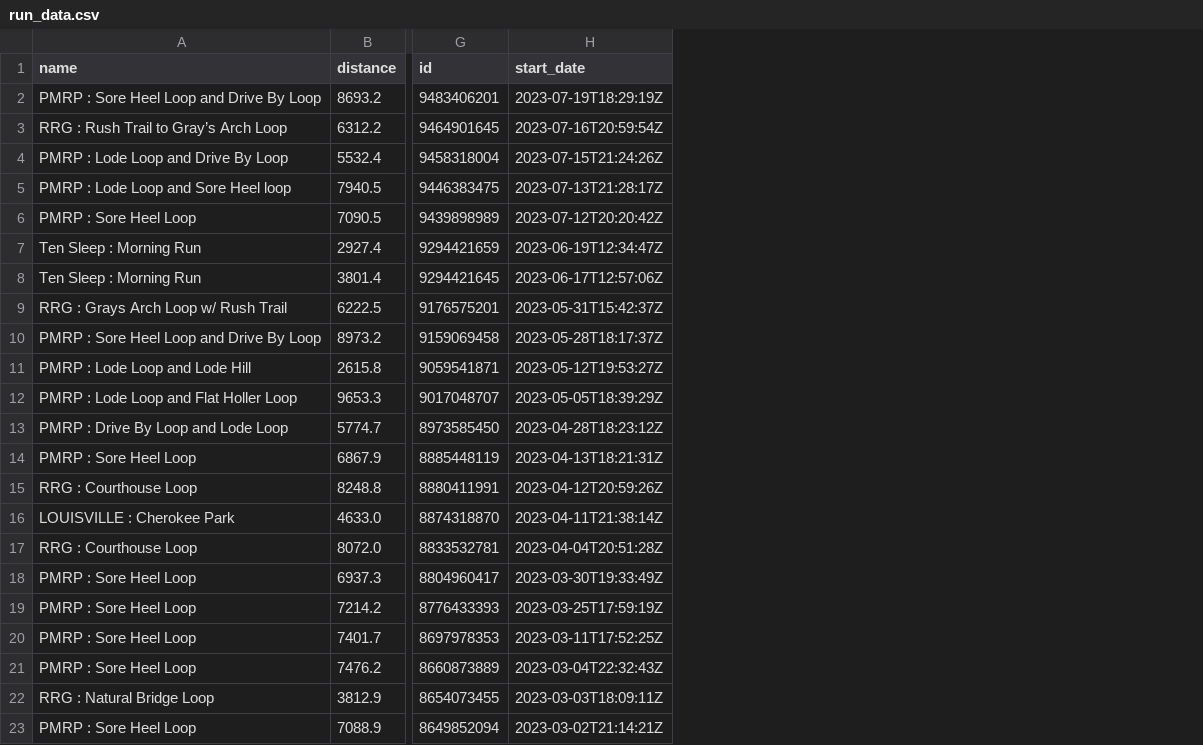
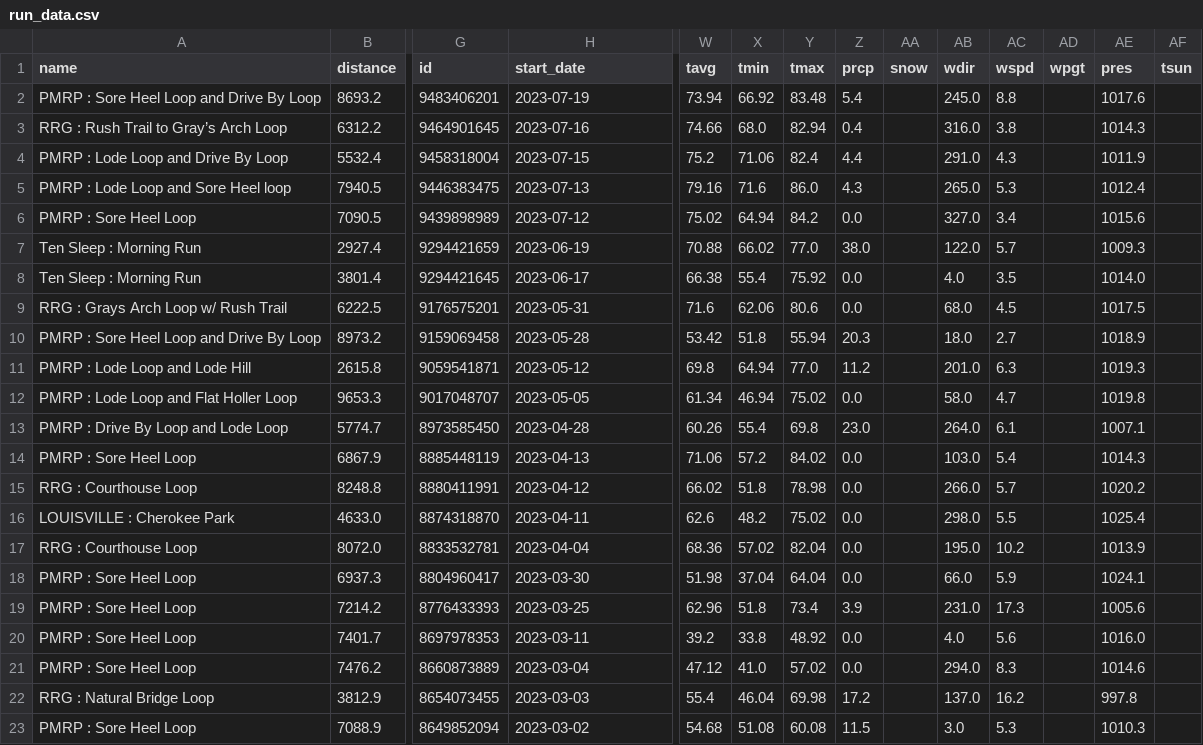
Before and after one commit to jsphotos205/strava, a CSV file: csv/run/run_data.csv, drawn as a sheet; only a part is shown, gaps mark what is left out; the diff covers the shown part only; the diff names each change by its address in the sheet, - before the commit and + after, or states it on an @@ line.

Commit message:
updated strava_api to include merge of weather data

```diff
--- a/csv/run/run_data.csv
+++ b/csv/run/run_data.csv
+column W (tavg), rows 2-23: 73.94 | 74.66 | 75.2 | 79.16 | 75.02 | 70.88 | 66.38 | 71.6 | 53.42 | 69.8 | 61.34 | 60.26 | 71.06 | 66.02 | 62.6 | 68.36 | 51.98 | 62.96 | 39.2 | 47.12 | 55.4 | 54.68
+column X (tmin), rows 2-23: 66.92 | 68.0 | 71.06 | 71.6 | 64.94 | 66.02 | 55.4 | 62.06 | 51.8 | 64.94 | 46.94 | 55.4 | 57.2 | 51.8 | 48.2 | 57.02 | 37.04 | 51.8 | 33.8 | 41.0 | 46.04 | 51.08
+column Y (tmax), rows 2-23: 83.48 | 82.94 | 82.4 | 86.0 | 84.2 | 77.0 | 75.92 | 80.6 | 55.94 | 77.0 | 75.02 | 69.8 | 84.02 | 78.98 | 75.02 | 82.04 | 64.04 | 73.4 | 48.92 | 57.02 | 69.98 | 60.08
+column Z (prcp), rows 2-23: 5.4 | 0.4 | 4.4 | 4.3 | 0.0 | 38.0 | 0.0 | 0.0 | 20.3 | 11.2 | 0.0 | 23.0 | 0.0 | 0.0 | 0.0 | 0.0 | 0.0 | 3.9 | 0.0 | 0.0 | 17.2 | 11.5
+column AA (snow), empty
+column AB (wdir), rows 2-23: 245.0 | 316.0 | 291.0 | 265.0 | 327.0 | 122.0 | 4.0 | 68.0 | 18.0 | 201.0 | 58.0 | 264.0 | 103.0 | 266.0 | 298.0 | 195.0 | 66.0 | 231.0 | 4.0 | 294.0 | 137.0 | 3.0
+column AC (wspd), rows 2-23: 8.8 | 3.8 | 4.3 | 5.3 | 3.4 | 5.7 | 3.5 | 4.5 | 2.7 | 6.3 | 4.7 | 6.1 | 5.4 | 5.7 | 5.5 | 10.2 | 5.9 | 17.3 | 5.6 | 8.3 | 16.2 | 5.3
+column AD (wpgt), empty
+column AE (pres), rows 2-23: 1017.6 | 1014.3 | 1011.9 | 1012.4 | 1015.6 | 1009.3 | 1014.0 | 1017.5 | 1018.9 | 1019.3 | 1019.8 | 1007.1 | 1014.3 | 1020.2 | 1025.4 | 1013.9 | 1024.1 | 1005.6 | 1016.0 | 1014.6 | 997.8 | 1010.3
+column AF (tsun), empty
-H2 (start_date): 2023-07-19T18:29:19Z
+H2 (start_date): 2023-07-19
-H3 (start_date): 2023-07-16T20:59:54Z
+H3 (start_date): 2023-07-16
-H4 (start_date): 2023-07-15T21:24:26Z
+H4 (start_date): 2023-07-15
-H5 (start_date): 2023-07-13T21:28:17Z
+H5 (start_date): 2023-07-13
-H6 (start_date): 2023-07-12T20:20:42Z
+H6 (start_date): 2023-07-12
-H7 (start_date): 2023-06-19T12:34:47Z
+H7 (start_date): 2023-06-19
-H8 (start_date): 2023-06-17T12:57:06Z
+H8 (start_date): 2023-06-17
-H9 (start_date): 2023-05-31T15:42:37Z
+H9 (start_date): 2023-05-31
-H10 (start_date): 2023-05-28T18:17:37Z
+H10 (start_date): 2023-05-28
-H11 (start_date): 2023-05-12T19:53:27Z
+H11 (start_date): 2023-05-12
-H12 (start_date): 2023-05-05T18:39:29Z
+H12 (start_date): 2023-05-05
-H13 (start_date): 2023-04-28T18:23:12Z
+H13 (start_date): 2023-04-28
-H14 (start_date): 2023-04-13T18:21:31Z
+H14 (start_date): 2023-04-13
-H15 (start_date): 2023-04-12T20:59:26Z
+H15 (start_date): 2023-04-12
-H16 (start_date): 2023-04-11T21:38:14Z
+H16 (start_date): 2023-04-11
-H17 (start_date): 2023-04-04T20:51:28Z
+H17 (start_date): 2023-04-04
-H18 (start_date): 2023-03-30T19:33:49Z
+H18 (start_date): 2023-03-30
-H19 (start_date): 2023-03-25T17:59:19Z
+H19 (start_date): 2023-03-25
-H20 (start_date): 2023-03-11T17:52:25Z
+H20 (start_date): 2023-03-11
-H21 (start_date): 2023-03-04T22:32:43Z
+H21 (start_date): 2023-03-04
-H22 (start_date): 2023-03-03T18:09:11Z
+H22 (start_date): 2023-03-03
-H23 (start_date): 2023-03-02T21:14:21Z
+H23 (start_date): 2023-03-02
```
Also changed, not shown: 16 edited cells elsewhere in this file, csv/run/drive_by_data.csv, csv/run/lode_loop_data.csv, 16 other files.
